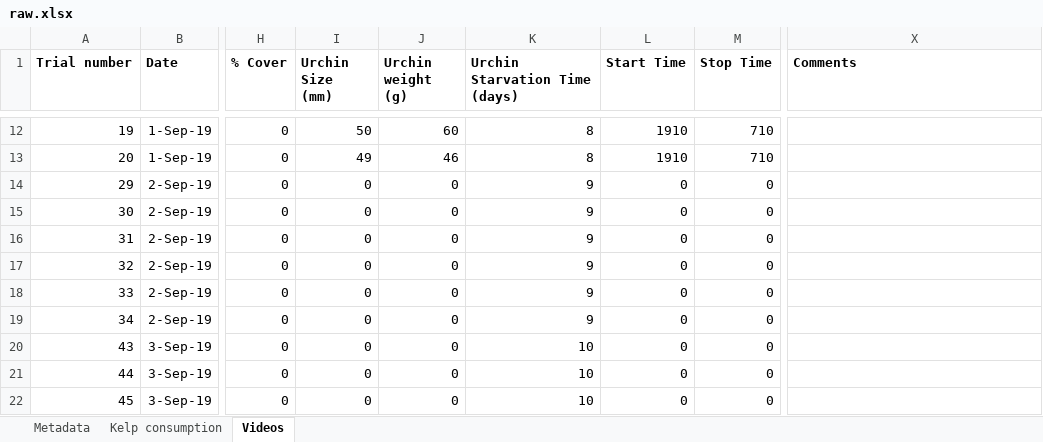
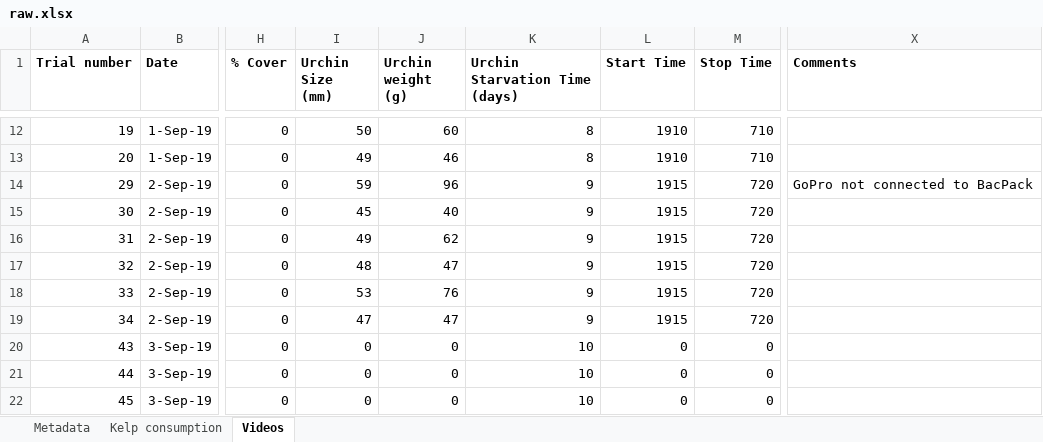
Before and after one commit to ameliaritger/Ritger-2019-Corynactis-urchin-deterrence, an Excel workbook: data/raw.xlsx, sheet Videos, drawn as a sheet; only a part is shown, gaps mark what is left out; values as stored, in another font and other column widths than the file's, no borders; the diff names each change by its address in the sheet, - before the commit and + after, or states it on an @@ line.

```diff
--- a/data/raw.xlsx (sheet Videos)
+++ b/data/raw.xlsx (sheet Videos)
-I14 (Urchin Size (mm)): 0
+I14 (Urchin Size (mm)): 59
-J14 (Urchin weight (g)): 0
+J14 (Urchin weight (g)): 96
-L14:L19 (Start Time): 0
+L14:L19 (Start Time): 1915
-M14:M19 (Stop Time): 0
+M14:M19 (Stop Time): 720
-X14 (Comments): (empty)
+X14 (Comments): GoPro not connected to BacPack
-I15 (Urchin Size (mm)): 0
+I15 (Urchin Size (mm)): 45
-J15 (Urchin weight (g)): 0
+J15 (Urchin weight (g)): 40
-I16 (Urchin Size (mm)): 0
+I16 (Urchin Size (mm)): 49
-J16 (Urchin weight (g)): 0
+J16 (Urchin weight (g)): 62
-I17 (Urchin Size (mm)): 0
+I17 (Urchin Size (mm)): 48
-J17 (Urchin weight (g)): 0
+J17 (Urchin weight (g)): 47
-I18 (Urchin Size (mm)): 0
+I18 (Urchin Size (mm)): 53
-J18 (Urchin weight (g)): 0
+J18 (Urchin weight (g)): 76
-I19 (Urchin Size (mm)): 0
+I19 (Urchin Size (mm)): 47
-J19 (Urchin weight (g)): 0
+J19 (Urchin weight (g)): 47
```
Also changed, not shown: sheet Kelp consumption, 1 other file.
